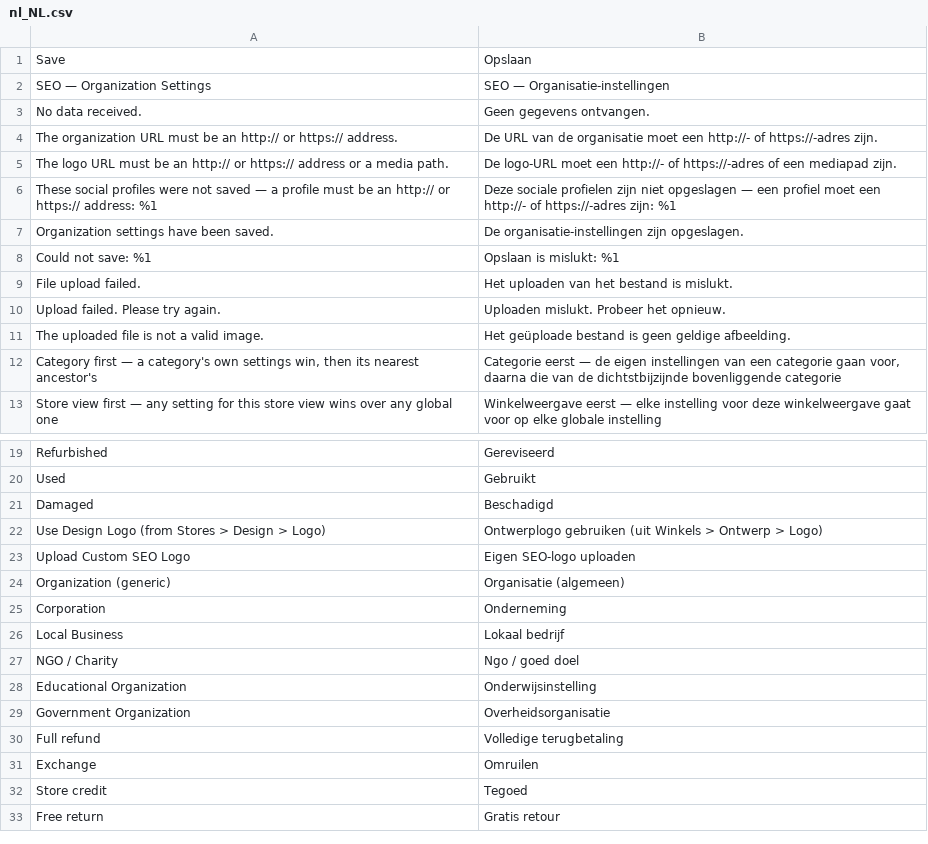
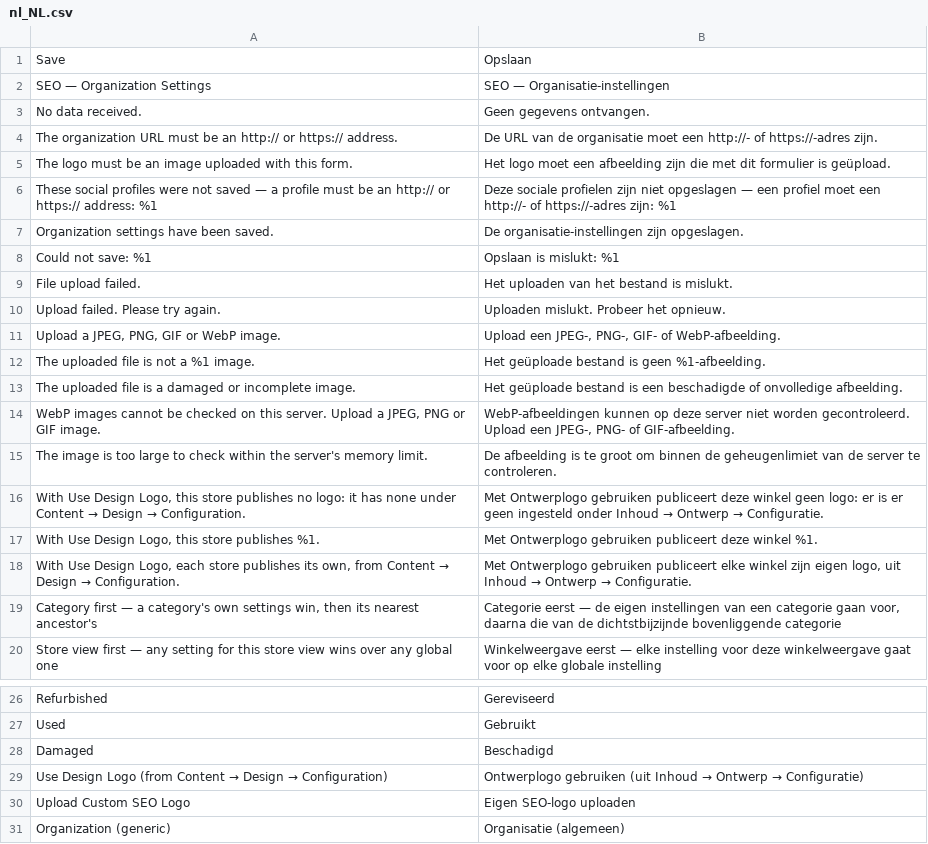
Before and after one commit to mage-os-lab/module-seo, a CSV file: i18n/nl_NL.csv, drawn as a sheet; only a part is shown, gaps mark what is left out; the shorter side is filled out with more unchanged rows.

```diff
--- a/i18n/nl_NL.csv
+++ b/i18n/nl_NL.csv
@@ -4,3 +4,3 @@ Save,Opslaan
 "The organization URL must be an http:// or https:// address.","De URL van de organisatie moet een http://- of https://-adres zijn."
-"The logo URL must be an http:// or https:// address or a media path.","De logo-URL moet een http://- of https://-adres of een mediapad zijn."
+"The logo must be an image uploaded with this form.","Het logo moet een afbeelding zijn die met dit formulier is geüpload."
 "These social profiles were not saved — a profile must be an http:// or https:// address: %1","Deze sociale profielen zijn niet opgeslagen — een profiel moet een http://- of https://-adres zijn: %1"
@@ -10,3 +10,10 @@ Save,Opslaan
 "Upload failed. Please try again.","Uploaden mislukt. Probeer het opnieuw."
-"The uploaded file is not a valid image.","Het geüploade bestand is geen geldige afbeelding."
+"Upload a JPEG, PNG, GIF or WebP image.","Upload een JPEG-, PNG-, GIF- of WebP-afbeelding."
+"The uploaded file is not a %1 image.","Het geüploade bestand is geen %1-afbeelding."
+"The uploaded file is a damaged or incomplete image.","Het geüploade bestand is een beschadigde of onvolledige afbeelding."
+"WebP images cannot be checked on this server. Upload a JPEG, PNG or GIF image.","WebP-afbeeldingen kunnen op deze server niet worden gecontroleerd. Upload een JPEG-, PNG- of GIF-afbeelding."
+"The image is too large to check within the server's memory limit.","De afbeelding is te groot om binnen de geheugenlimiet van de server te controleren."
+"With Use Design Logo, this store publishes no logo: it has none under Content → Design → Configuration.","Met Ontwerplogo gebruiken publiceert deze winkel geen logo: er is er geen ingesteld onder Inhoud → Ontwerp → Configuratie."
+"With Use Design Logo, this store publishes %1.","Met Ontwerplogo gebruiken publiceert deze winkel %1."
+"With Use Design Logo, each store publishes its own, from Content → Design → Configuration.","Met Ontwerplogo gebruiken publiceert elke winkel zijn eigen logo, uit Inhoud → Ontwerp → Configuratie."
 "Category first — a category's own settings win, then its nearest ancestor's","Categorie eerst — de eigen instellingen van een categorie gaan voor, daarna die van de dichtstbijzijnde bovenliggende categorie"
@@ -21,3 +28,3 @@ Used,Gebruikt
 Damaged,Beschadigd
-"Use Design Logo (from Stores > Design > Logo)","Ontwerplogo gebruiken (uit Winkels > Ontwerp > Logo)"
+"Use Design Logo (from Content → Design → Configuration)","Ontwerplogo gebruiken (uit Inhoud → Ontwerp → Configuratie)"
 "Upload Custom SEO Logo","Eigen SEO-logo uploaden"
```
Also changed, not shown: i18n/en_US.csv, 26 other files.
